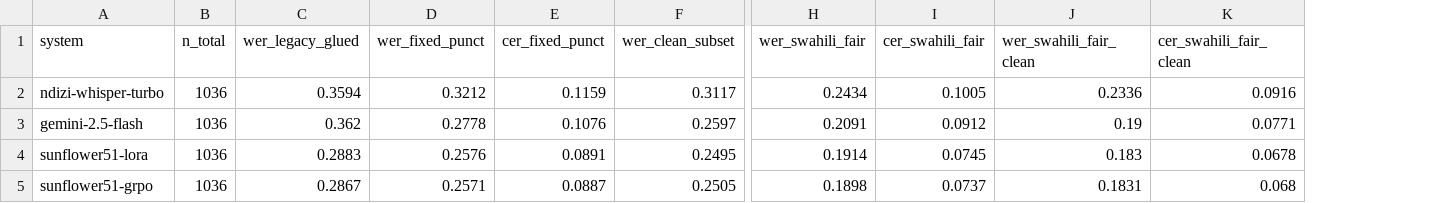
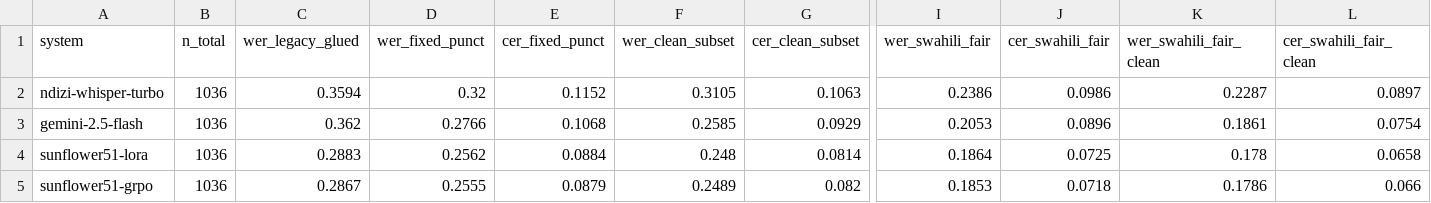
Before and after one commit to smutuvi/ndizi_asr, a CSV file: results/summaries/ndizi1sw_sunflower/summary.csv, drawn as a sheet; only a part is shown, gaps mark what is left out; addresses are those after the commit; the diff covers the shown part only; the diff names each change by its address in the sheet, - before the commit and + after, or states it on an @@ line.

```diff
--- a/results/summaries/ndizi1sw_sunflower/summary.csv
+++ b/results/summaries/ndizi1sw_sunflower/summary.csv
+column G (cer_clean_subset), rows 2-5: 0.1063 | 0.0929 | 0.0814 | 0.082
-D2 (wer_fixed_punct): 0.3212
+D2 (wer_fixed_punct): 0.32
-E2 (cer_fixed_punct): 0.1159
+E2 (cer_fixed_punct): 0.1152
-F2 (wer_clean_subset): 0.3117
+F2 (wer_clean_subset): 0.3105
-I2 (wer_swahili_fair): 0.2434
+I2 (wer_swahili_fair): 0.2386
-J2 (cer_swahili_fair): 0.1005
+J2 (cer_swahili_fair): 0.0986
-K2 (wer_swahili_fair_clean): 0.2336
+K2 (wer_swahili_fair_clean): 0.2287
-L2 (cer_swahili_fair_clean): 0.0916
+L2 (cer_swahili_fair_clean): 0.0897
-D3 (wer_fixed_punct): 0.2778
+D3 (wer_fixed_punct): 0.2766
-E3 (cer_fixed_punct): 0.1076
+E3 (cer_fixed_punct): 0.1068
-F3 (wer_clean_subset): 0.2597
+F3 (wer_clean_subset): 0.2585
-I3 (wer_swahili_fair): 0.2091
+I3 (wer_swahili_fair): 0.2053
-J3 (cer_swahili_fair): 0.0912
+J3 (cer_swahili_fair): 0.0896
-K3 (wer_swahili_fair_clean): 0.19
+K3 (wer_swahili_fair_clean): 0.1861
-L3 (cer_swahili_fair_clean): 0.0771
+L3 (cer_swahili_fair_clean): 0.0754
-D4 (wer_fixed_punct): 0.2576
+D4 (wer_fixed_punct): 0.2562
-E4 (cer_fixed_punct): 0.0891
+E4 (cer_fixed_punct): 0.0884
-F4 (wer_clean_subset): 0.2495
+F4 (wer_clean_subset): 0.248
-I4 (wer_swahili_fair): 0.1914
+I4 (wer_swahili_fair): 0.1864
-J4 (cer_swahili_fair): 0.0745
+J4 (cer_swahili_fair): 0.0725
-K4 (wer_swahili_fair_clean): 0.183
+K4 (wer_swahili_fair_clean): 0.178
-L4 (cer_swahili_fair_clean): 0.0678
+L4 (cer_swahili_fair_clean): 0.0658
-D5 (wer_fixed_punct): 0.2571
+D5 (wer_fixed_punct): 0.2555
-E5 (cer_fixed_punct): 0.0887
+E5 (cer_fixed_punct): 0.0879
-F5 (wer_clean_subset): 0.2505
+F5 (wer_clean_subset): 0.2489
-I5 (wer_swahili_fair): 0.1898
+I5 (wer_swahili_fair): 0.1853
-J5 (cer_swahili_fair): 0.0737
+J5 (cer_swahili_fair): 0.0718
-K5 (wer_swahili_fair_clean): 0.1831
+K5 (wer_swahili_fair_clean): 0.1786
-L5 (cer_swahili_fair_clean): 0.068
+L5 (cer_swahili_fair_clean): 0.066
```
Also changed, not shown: 1 added row and 21 edited cells elsewhere in this file, 5 other files.
